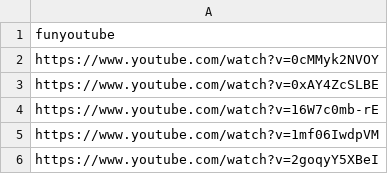
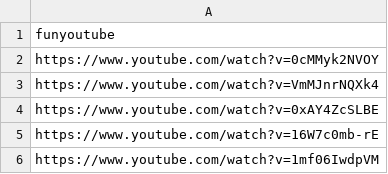
Before and after one commit to DataScience4Psych/DataScience4Psych, a CSV file: data/ds4p_funyoutube.csv, drawn as a sheet; only a part is shown; the shorter side is filled out with more unchanged rows.

```diff
--- a/data/ds4p_funyoutube.csv
+++ b/data/ds4p_funyoutube.csv
@@ -2,2 +2,3 @@ funyoutube
 https://www.youtube.com/watch?v=0cMMyk2NVOY
+https://www.youtube.com/watch?v=VmMJnrNQXk4
 https://www.youtube.com/watch?v=0xAY4ZcSLBE
```
Also changed, not shown: 36 other files.
